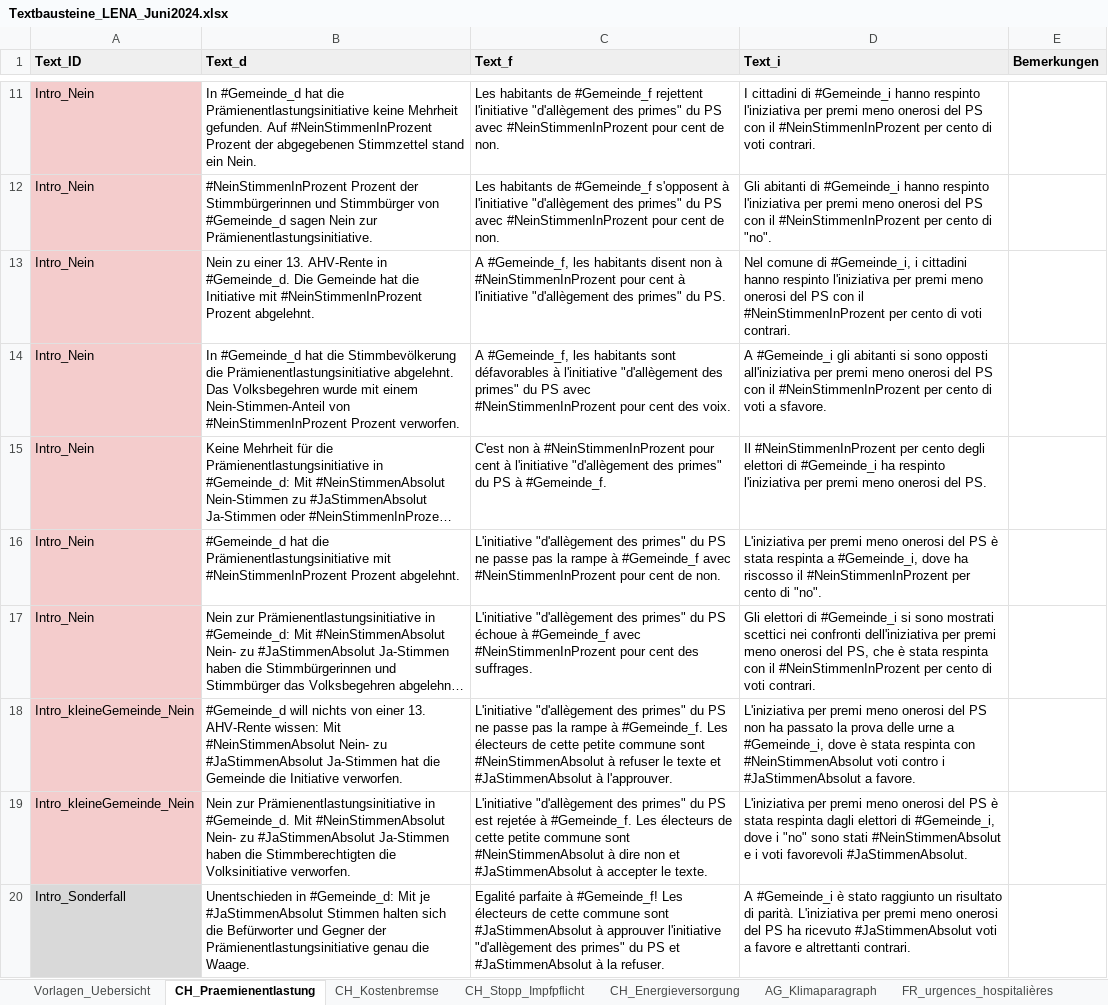
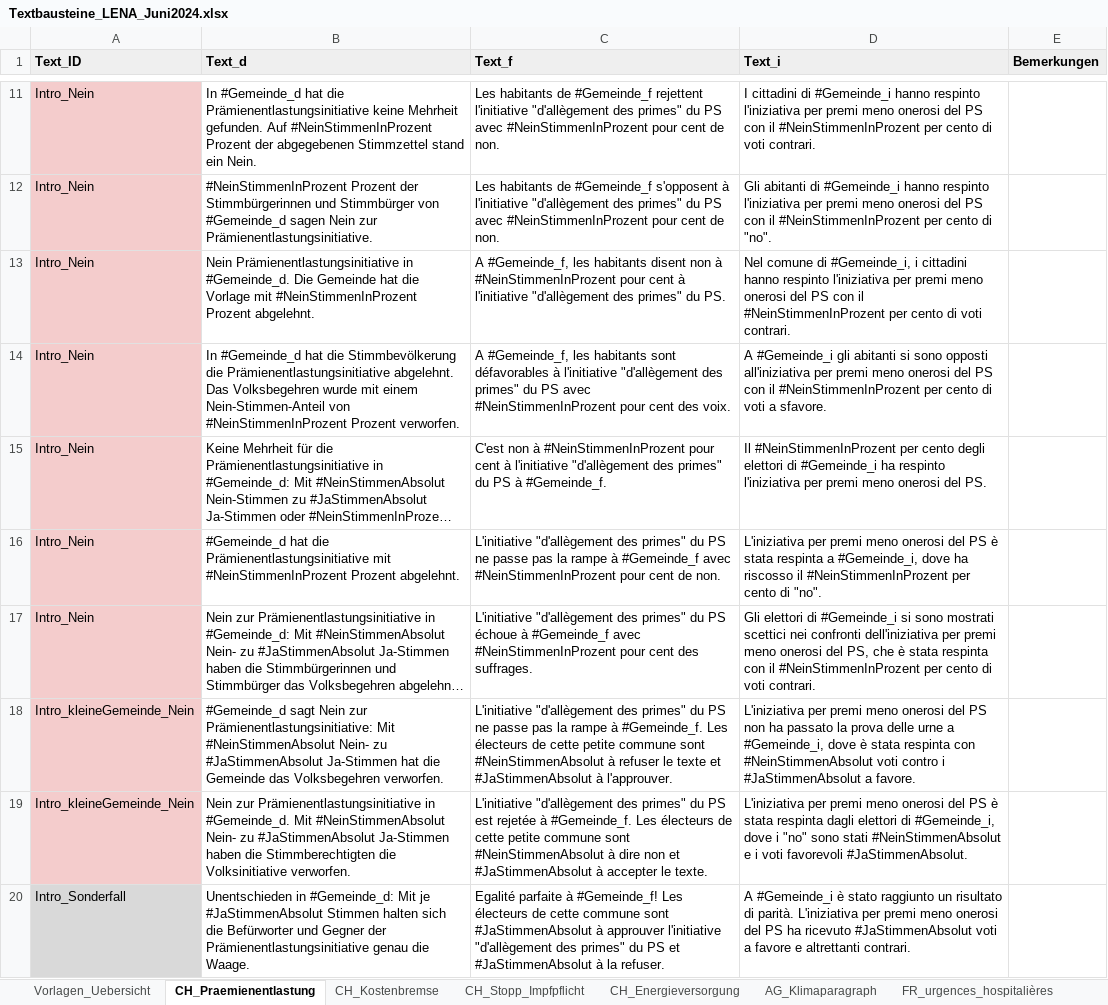
Before and after one commit to awp-finanznachrichten/lena_juni2024, an Excel workbook: Texte/Textbausteine_LENA_Juni2024.xlsx, sheet CH_Praemienentlastung, drawn as a sheet; only a part is shown, gaps mark what is left out; long unchanged cells end in …; values as stored, in another font and other column widths than the file's, no borders; charts and pictures not drawn; the diff names each change by its address in the sheet, - before the commit and + after, or states it on an @@ line.

```diff
--- a/Texte/Textbausteine_LENA_Juni2024.xlsx (sheet CH_Praemienentlastung)
+++ b/Texte/Textbausteine_LENA_Juni2024.xlsx (sheet CH_Praemienentlastung)
-B13 (Text_d): Nein zu einer 13. AHV-Rente in #Gemeinde_d. Die Gemeinde hat die Initiative mit #NeinStimmenInProzent…
+B13 (Text_d): Nein Prämienentlastungsinitiative in #Gemeinde_d. Die Gemeinde hat die Vorlage mit #NeinStimmenInProzent…
-B18 (Text_d): #Gemeinde_d will nichts von einer 13. AHV-Rente wissen: Mit #NeinStimmenAbsolut Nein- zu #JaStimmenAbsolut Ja-Stimmen hat die Gemeinde die Initiative verworfen.
+B18 (Text_d): #Gemeinde_d sagt Nein zur Prämienentlastungsinitiative: Mit #NeinStimmenAbsolut Nein- zu #JaStimmenAbsolut Ja-Stimmen hat die Gemeinde das Volksbegehren verworfen.
```
Also changed, not shown: sheet ZG_Velonetz, sheet FR_investissements_hôpital, 4 other files.
